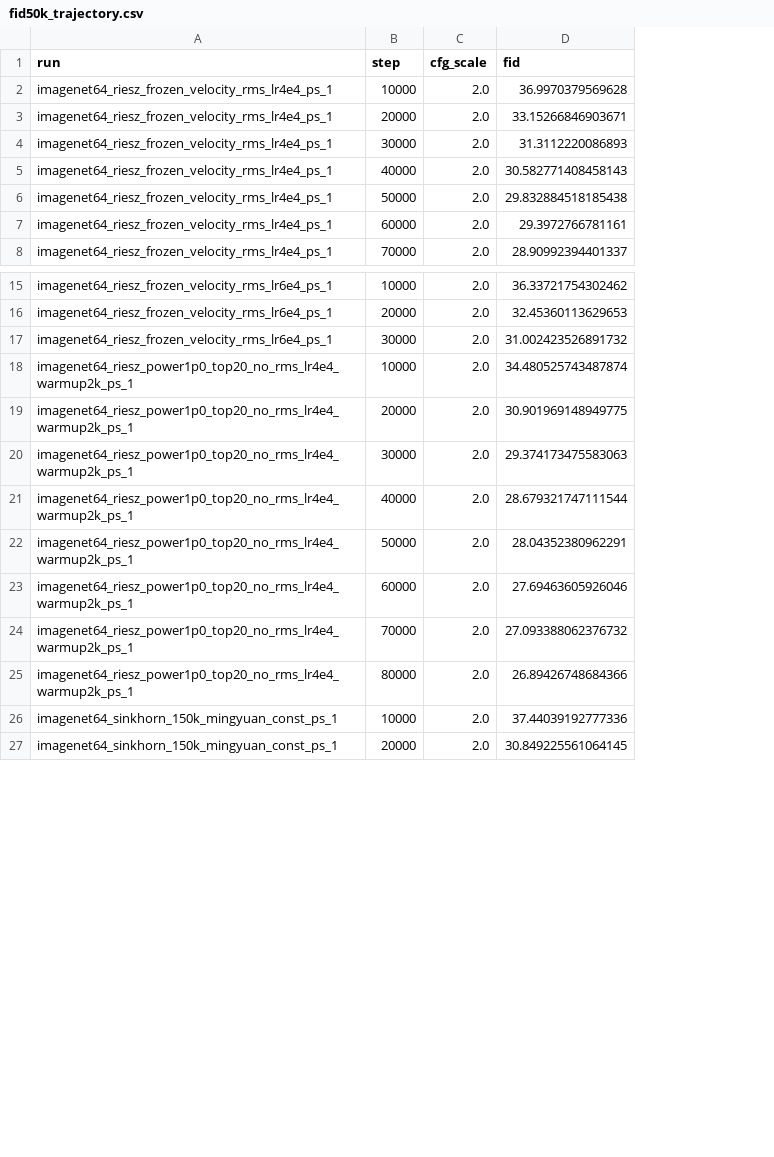
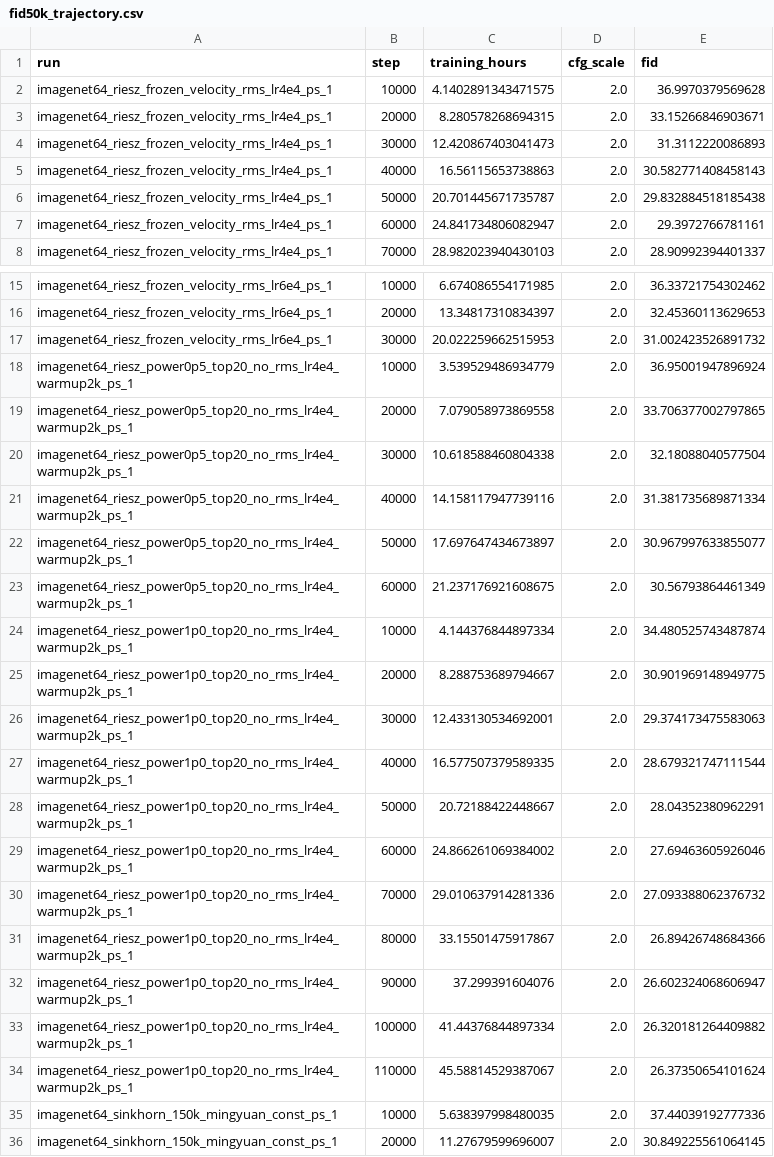
Before and after one commit to hudsonchen/riesz_flow_hudson, a CSV file: notebooks/fid50k_trajectory.csv, drawn as a sheet; only a part is shown, gaps mark what is left out; the diff names each change by its address in the sheet, - before the commit and + after, or states it on an @@ line.

```diff
--- a/notebooks/fid50k_trajectory.csv
+++ b/notebooks/fid50k_trajectory.csv
+column C (training_hours), rows 2-8: 4.1402891343471575 | 8.280578268694315 | 12.420867403041473 | 16.56115653738863 | 20.701445671735787 | 24.841734806082947 | 28.982023940430103; rows 15-17: 6.674086554171985 | 13.34817310834397 | 20.022259662515953; rows 24-31: 4.144376844897334 | 8.288753689794667 | 12.433130534692001 | 16.577507379589335 | 20.72188422448667 | 24.866261069384002 | 29.010637914281336 | 33.15501475917867; rows 35-36: 5.638397998480035 | 11.27679599696007
+row 18: imagenet64_riesz_power0p5_top20_no_rms_lr4e4_warmup2k_ps_1 | 10000 | 3.539529486934779 | 2.0 | 36.95001947896924
+row 19: imagenet64_riesz_power0p5_top20_no_rms_lr4e4_warmup2k_ps_1 | 20000 | 7.079058973869558 | 2.0 | 33.706377002797865
+row 20: imagenet64_riesz_power0p5_top20_no_rms_lr4e4_warmup2k_ps_1 | 30000 | 10.618588460804338 | 2.0 | 32.18088040577504
+row 21: imagenet64_riesz_power0p5_top20_no_rms_lr4e4_warmup2k_ps_1 | 40000 | 14.158117947739116 | 2.0 | 31.381735689871334
+row 22: imagenet64_riesz_power0p5_top20_no_rms_lr4e4_warmup2k_ps_1 | 50000 | 17.697647434673897 | 2.0 | 30.967997633855077
+row 23: imagenet64_riesz_power0p5_top20_no_rms_lr4e4_warmup2k_ps_1 | 60000 | 21.237176921608675 | 2.0 | 30.56793864461349
+row 32: imagenet64_riesz_power1p0_top20_no_rms_lr4e4_warmup2k_ps_1 | 90000 | 37.299391604076 | 2.0 | 26.602324068606947
+row 33: imagenet64_riesz_power1p0_top20_no_rms_lr4e4_warmup2k_ps_1 | 100000 | 41.44376844897334 | 2.0 | 26.320181264409882
+row 34: imagenet64_riesz_power1p0_top20_no_rms_lr4e4_warmup2k_ps_1 | 110000 | 45.58814529387067 | 2.0 | 26.37350654101624
```
Also changed, not shown: 3 other files.
